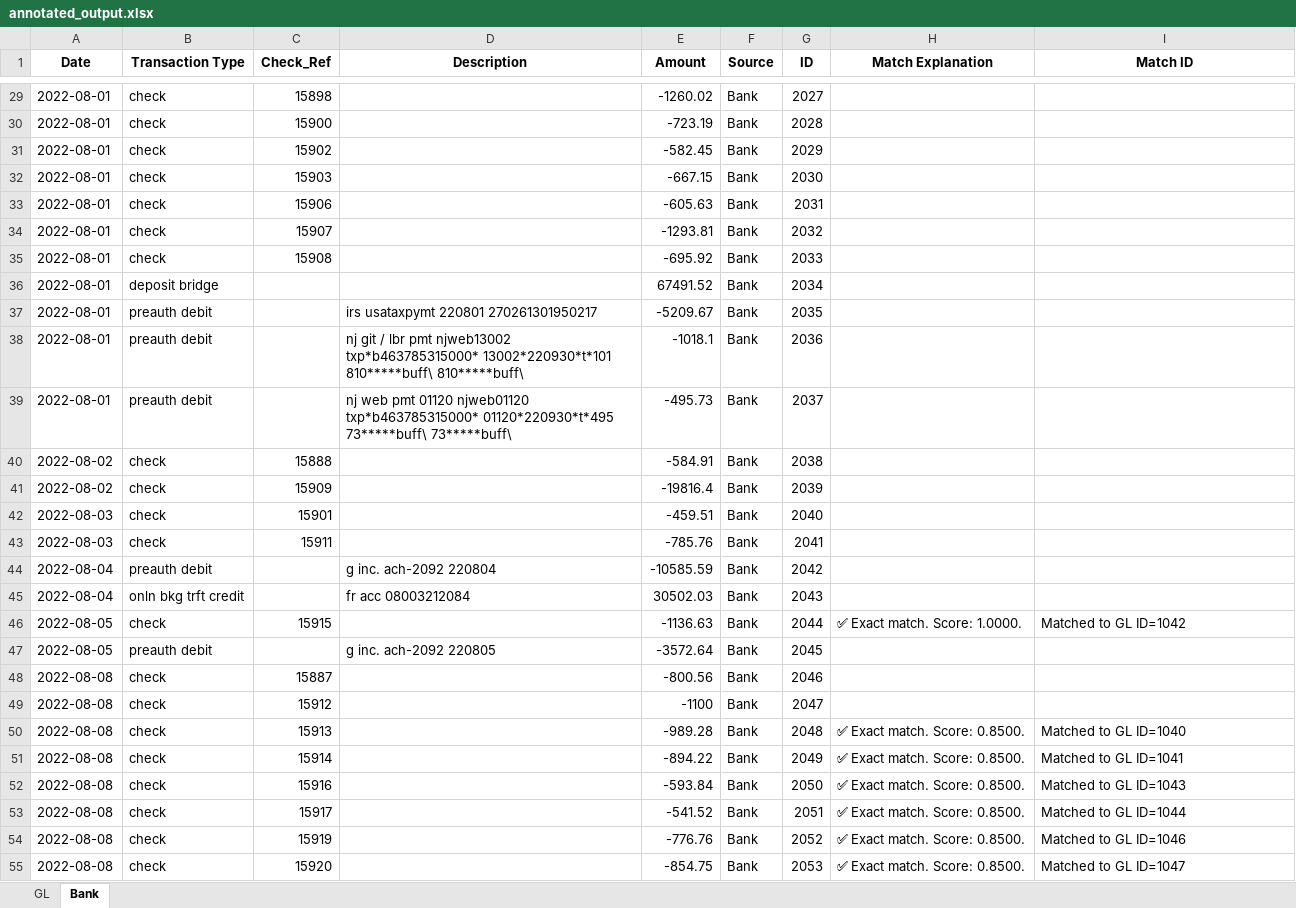
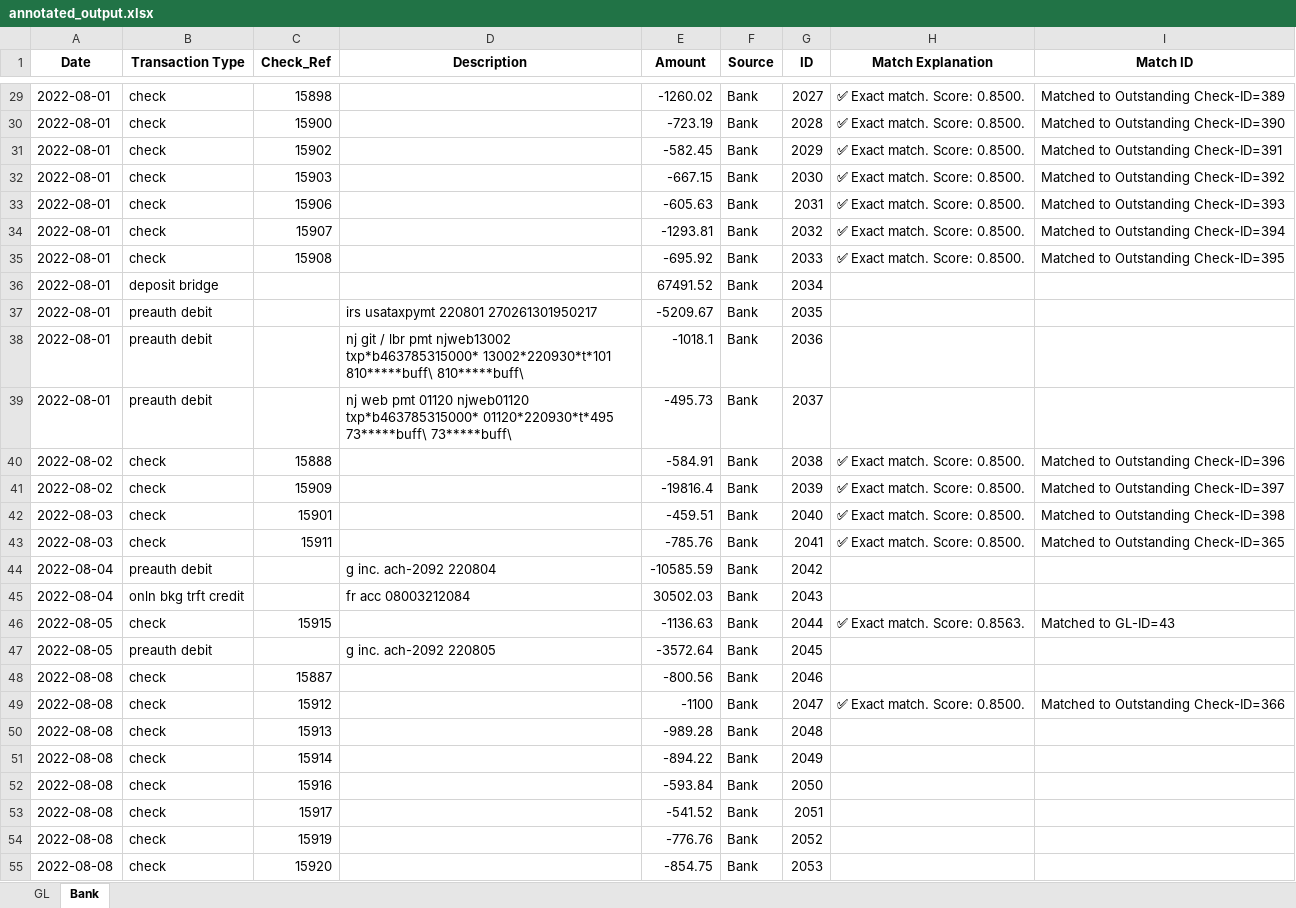
Before and after one commit to udaymanneru/GrubMarketMLBankRecon, an Excel workbook: data/annotated_output.xlsx, sheet Bank, drawn as a sheet; only a part is shown, gaps mark what is left out; values as stored, in another font and other column widths than the file's, no borders; the diff covers the shown part only; the diff names each change by its address in the sheet, - before the commit and + after, or states it on an @@ line.

Commit message:
Final version with combined GL + Checks logic, match source tagging, and output fixes

```diff
--- a/data/annotated_output.xlsx (sheet Bank)
+++ b/data/annotated_output.xlsx (sheet Bank)
-H29:H35 (Match Explanation): (empty)
+H29:H35 (Match Explanation): ✅ Exact match. Score: 0.8500.
-I29 (Match ID): (empty)
+I29 (Match ID): Matched to Outstanding Check-ID=389
-I30 (Match ID): (empty)
+I30 (Match ID): Matched to Outstanding Check-ID=390
-I31 (Match ID): (empty)
+I31 (Match ID): Matched to Outstanding Check-ID=391
-I32 (Match ID): (empty)
+I32 (Match ID): Matched to Outstanding Check-ID=392
-I33 (Match ID): (empty)
+I33 (Match ID): Matched to Outstanding Check-ID=393
-I34 (Match ID): (empty)
+I34 (Match ID): Matched to Outstanding Check-ID=394
-I35 (Match ID): (empty)
+I35 (Match ID): Matched to Outstanding Check-ID=395
-H40:H43 (Match Explanation): (empty)
+H40:H43 (Match Explanation): ✅ Exact match. Score: 0.8500.
-I40 (Match ID): (empty)
+I40 (Match ID): Matched to Outstanding Check-ID=396
-I41 (Match ID): (empty)
+I41 (Match ID): Matched to Outstanding Check-ID=397
-I42 (Match ID): (empty)
+I42 (Match ID): Matched to Outstanding Check-ID=398
-I43 (Match ID): (empty)
+I43 (Match ID): Matched to Outstanding Check-ID=365
-H46 (Match Explanation): ✅ Exact match. Score: 1.0000.
+H46 (Match Explanation): ✅ Exact match. Score: 0.8563.
-I46 (Match ID): Matched to GL ID=1042
+I46 (Match ID): Matched to GL-ID=43
-H49 (Match Explanation): (empty)
+H49 (Match Explanation): ✅ Exact match. Score: 0.8500.
-I49 (Match ID): (empty)
+I49 (Match ID): Matched to Outstanding Check-ID=366
-H50:H55 (Match Explanation): ✅ Exact match. Score: 0.8500.
+H50:H55 (Match Explanation): (empty)
-I50 (Match ID): Matched to GL ID=1040
+I50 (Match ID): (empty)
-I51 (Match ID): Matched to GL ID=1041
+I51 (Match ID): (empty)
-I52 (Match ID): Matched to GL ID=1043
+I52 (Match ID): (empty)
-I53 (Match ID): Matched to GL ID=1044
+I53 (Match ID): (empty)
-I54 (Match ID): Matched to GL ID=1046
+I54 (Match ID): (empty)
-I55 (Match ID): Matched to GL ID=1047
+I55 (Match ID): (empty)
```
Also changed, not shown: 278 edited cells elsewhere in this sheet, sheet GL, 4 other files.
